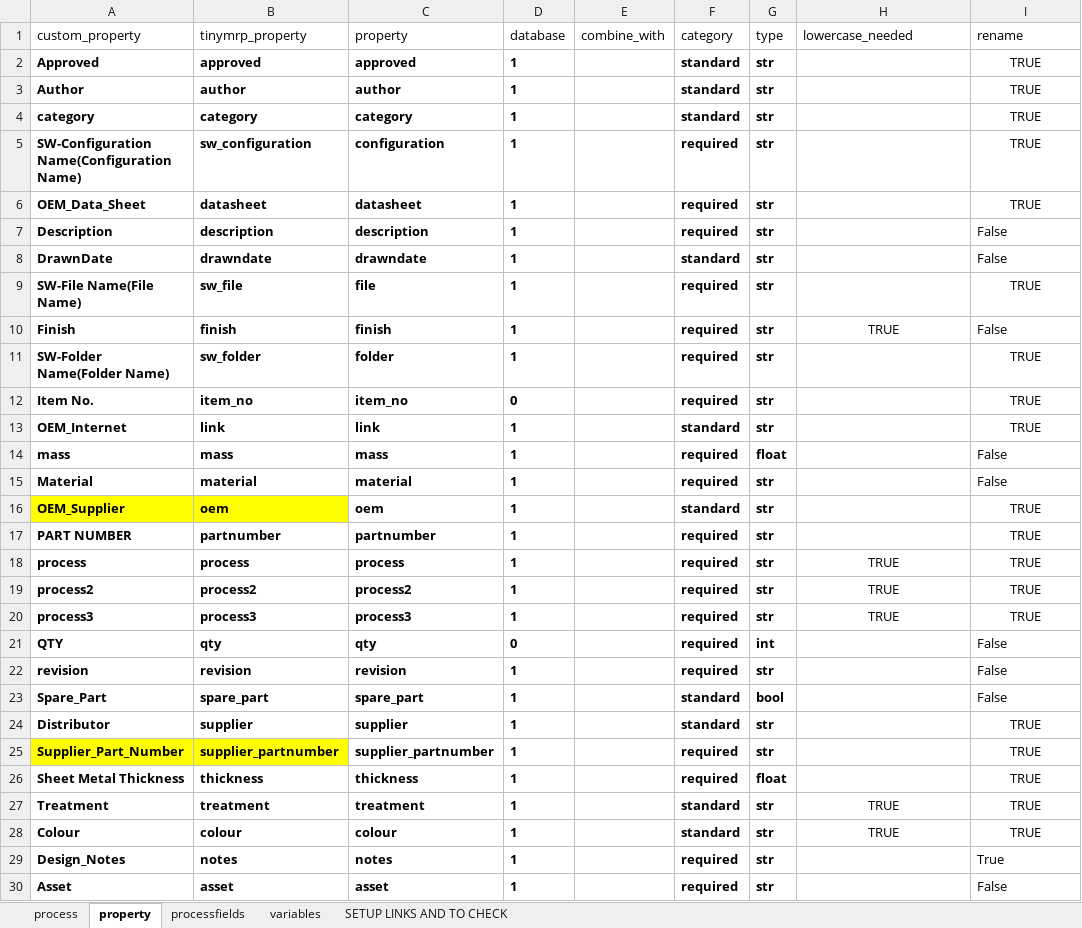
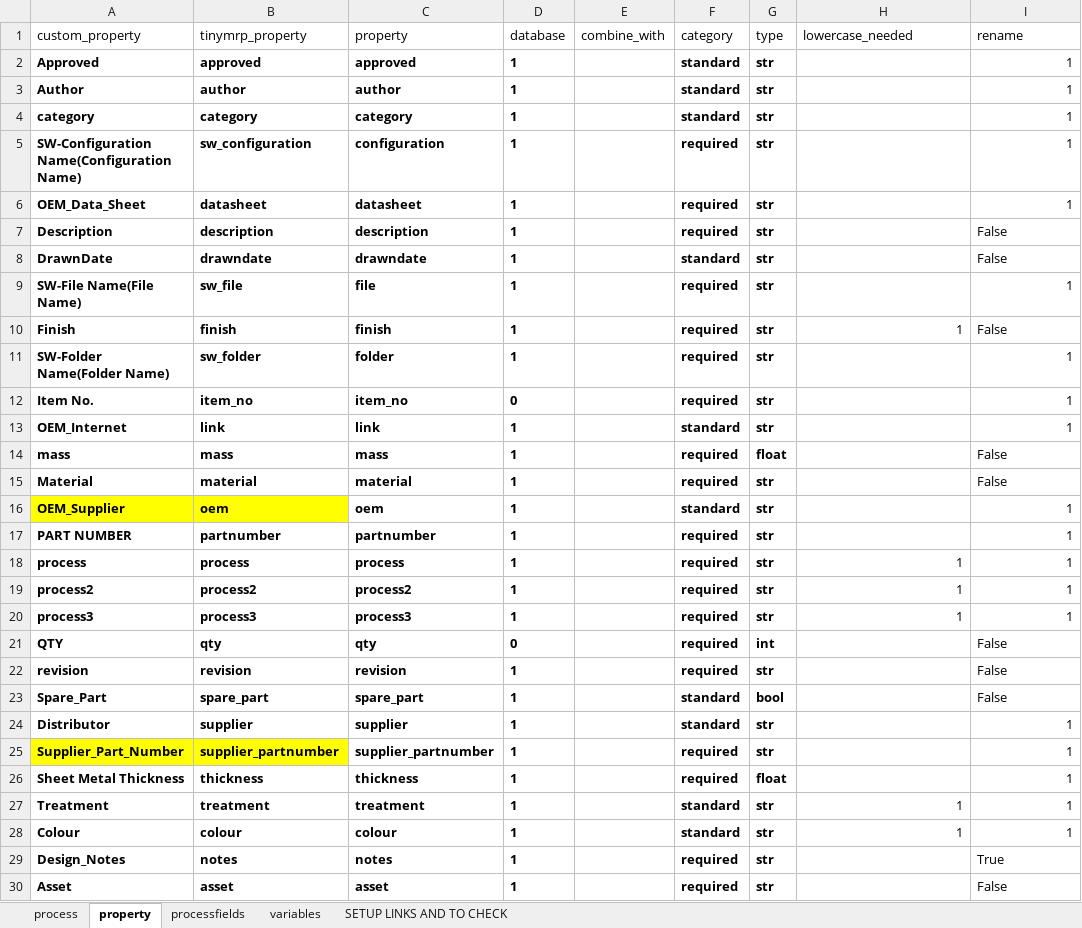
Before and after one commit to pzetairoi/TinyMRP, an Excel workbook: TinyMRP_conf.xlsm, sheet property, drawn as a sheet; values as stored, in another font and other column widths than the file's, no borders; charts and pictures not drawn; the diff names each change by its address in the sheet, - before the commit and + after, or states it on an @@ line.

```diff
--- a/TinyMRP_conf.xlsm (sheet property)
+++ b/TinyMRP_conf.xlsm (sheet property)
-I2:I6 (rename): TRUE
+I2:I6 (rename): 1
-I2:I6 alignment: center
+I2:I6 alignment: right
-I9 (rename): TRUE
+I9 (rename): 1
-I9 alignment: center
+I9 alignment: right
-H10 (lowercase_needed): TRUE
+H10 (lowercase_needed): 1
-H10 alignment: center
+H10 alignment: right
-I11:I13 (rename): TRUE
+I11:I13 (rename): 1
-I11:I13 alignment: center
+I11:I13 alignment: right
-I16:I20 (rename): TRUE
+I16:I20 (rename): 1
-I16:I17 alignment: center
+I16:I17 alignment: right
-H18:H20 (lowercase_needed): TRUE
+H18:H20 (lowercase_needed): 1
-H18:I20 alignment: center
+H18:I20 alignment: right
-I24:I28 (rename): TRUE
+I24:I28 (rename): 1
-I24:I26 alignment: center
+I24:I26 alignment: right
-H27:H28 (lowercase_needed): TRUE
+H27:H28 (lowercase_needed): 1
-H27:I28 alignment: center
+H27:I28 alignment: right
```
Also changed, not shown: sheet variables, charts or pictures, 7 other files.
